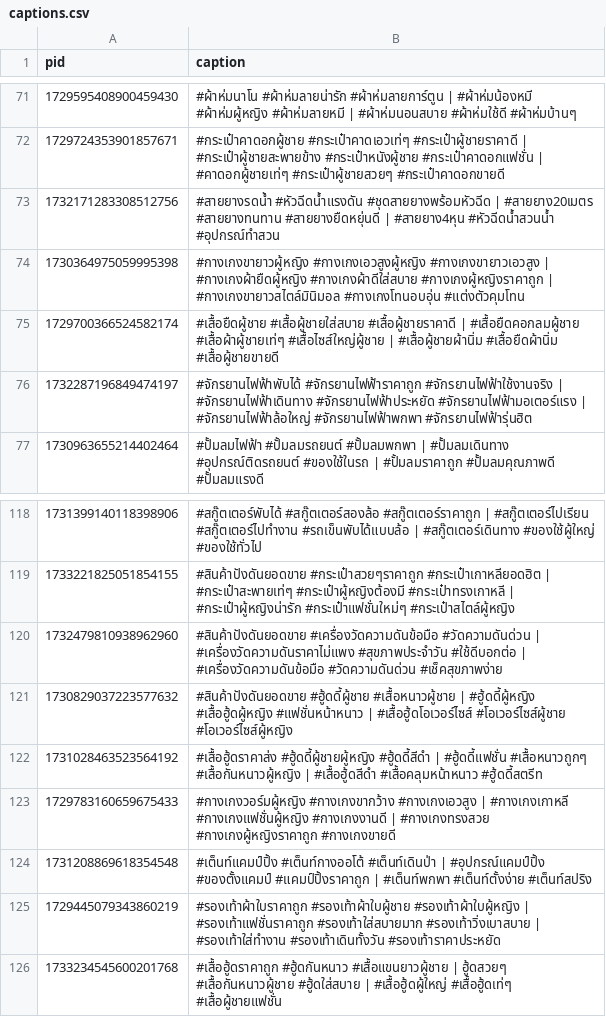
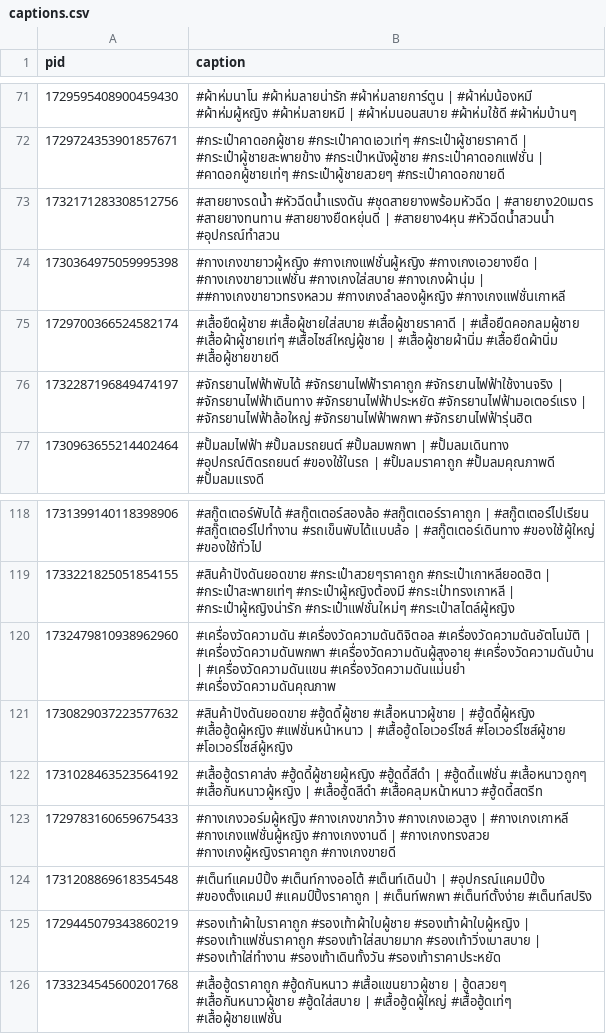
Before and after one commit to ohmwarareok/tiktok-captions, a CSV file: captions.csv, drawn as a sheet; only a part is shown, gaps mark what is left out.

Commit message:
Update captions.csv

```diff
--- a/captions.csv
+++ b/captions.csv
@@ -73,3 +73,3 @@ pid,caption
 1732171283308512756,#สายยางรดน้ำ #หัวฉีดน้ำแรงดัน #ชุดสายยางพร้อมหัวฉีด | #สายยาง20เมตร #สายยางทนทาน #สายยางยืดหยุ่นดี | #สายยาง4หุน #หัวฉีดน้ำสวนน้ำ #อุปกรณ์ทำสวน
-1730364975059995398,#กางเกงขายาวผู้หญิง #กางเกงเอวสูงผู้หญิง #กางเกงขายาวเอวสูง | #กางเกงผ้ายืดผู้หญิง #กางเกงผ้าดีใส่สบาย #กางเกงผู้หญิงราคาถูก | #กางเกงขายาวสไตล์มินิมอล #กางเกงโทนอบอุ่น #แต่งตัวคุมโทน
+1730364975059995398,#กางเกงขายาวผู้หญิง #กางเกงแฟชั่นผู้หญิง #กางเกงเอวยางยืด | #กางเกงขายาวแฟชั่น #กางเกงใส่สบาย #กางเกงผ้านุ่ม | ##กางเกงขายาวทรงหลวม #กางเกงลำลองผู้หญิง #กางเกงแฟชั่นเกาหลี
 1729700366524582174,#เสื้อยืดผู้ชาย #เสื้อผู้ชายใส่สบาย #เสื้อผู้ชายราคาดี | #เสื้อยืดคอกลมผู้ชาย #เสื้อผ้าผู้ชายเท่ๆ #เสื้อไซส์ใหญ่ผู้ชาย | #เสื้อผู้ชายผ้านิ่ม #เสื้อยืดผ้านิ่ม #เสื้อผู้ชายขายดี
@@ -119,3 +119,3 @@ pid,caption
 1733221825051854155,#สินค้าปังดันยอดขาย #กระเป๋าสวยๆราคาถูก #กระเป๋าเกาหลียอดฮิต | #กระเป๋าสะพายเท่ๆ #กระเป๋าผู้หญิงต้องมี #กระเป๋าทรงเกาหลี | #กระเป๋าผู้หญิงน่ารัก #กระเป๋าแฟชั่นใหม่ๆ #กระเป๋าสไตล์ผู้หญิง
-1732479810938962960,#สินค้าปังดันยอดขาย #เครื่องวัดความดันข้อมือ #วัดความดันด่วน | #เครื่องวัดความดันราคาไม่แพง #สุขภาพประจำวัน #ใช้ดีบอกต่อ | #เครื่องวัดความดันข้อมือ #วัดความดันด่วน #เช็คสุขภาพง่าย
+1732479810938962960,#เครื่องวัดความดัน #เครื่องวัดความดันดิจิตอล #เครื่องวัดความดันอัตโนมัติ | #เครื่องวัดความดันพกพา #เครื่องวัดความดันผู้สูงอายุ #เครื่องวัดความดันบ้าน | #เครื่องวัดความดันแขน #เครื่องวัดความดันแม่นยำ #เครื่องวัดความดันคุณภาพ
 1730829037223577632,#สินค้าปังดันยอดขาย #ฮู้ดดี้ผู้ชาย #เสื้อหนาวผู้ชาย | #ฮู้ดดี้ผู้หญิง #เสื้อฮู้ดผู้หญิง #แฟชั่นหน้าหนาว | #เสื้อฮู้ดโอเวอร์ไซส์ #โอเวอร์ไซส์ผู้ชาย #โอเวอร์ไซส์ผู้หญิง
```
